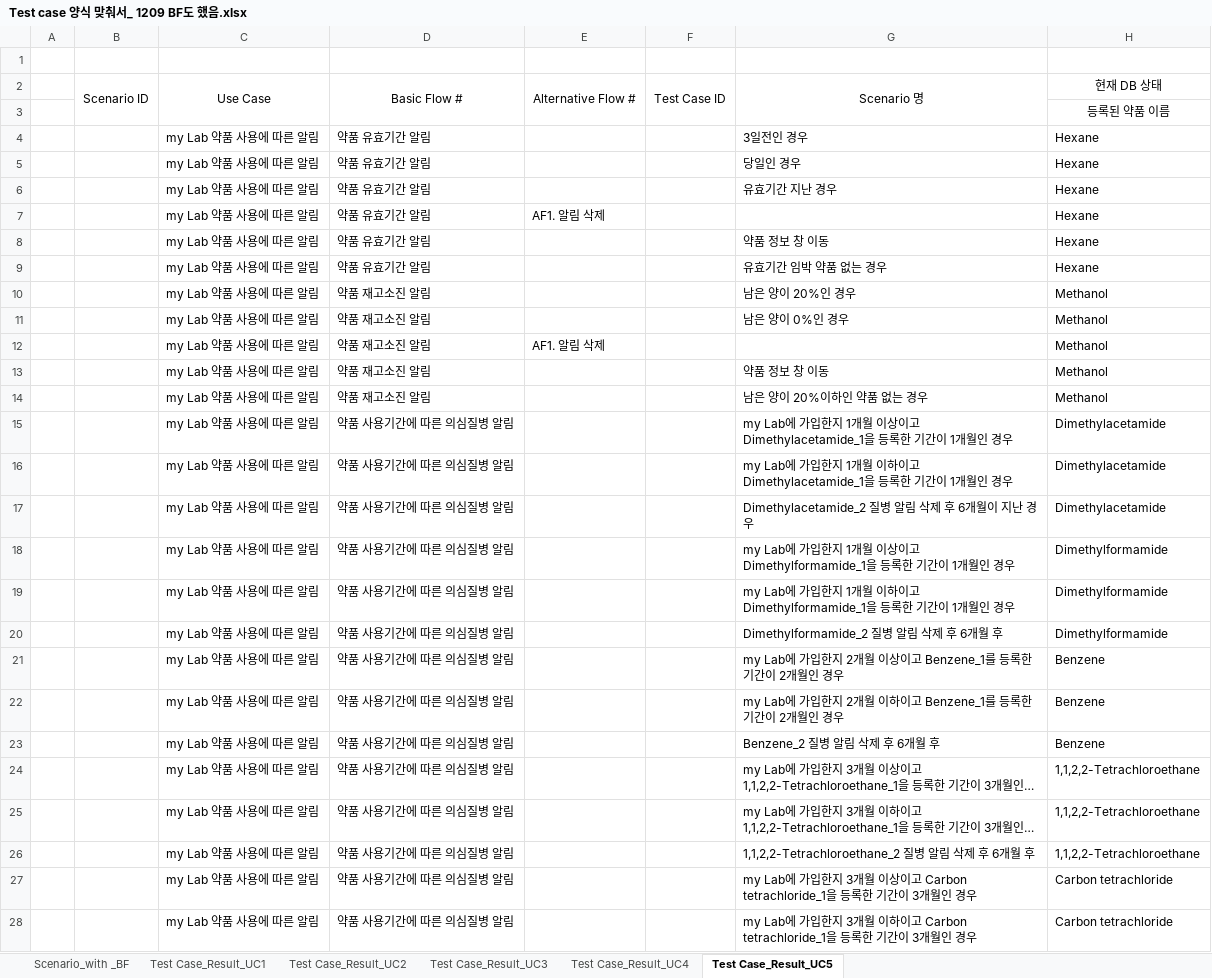
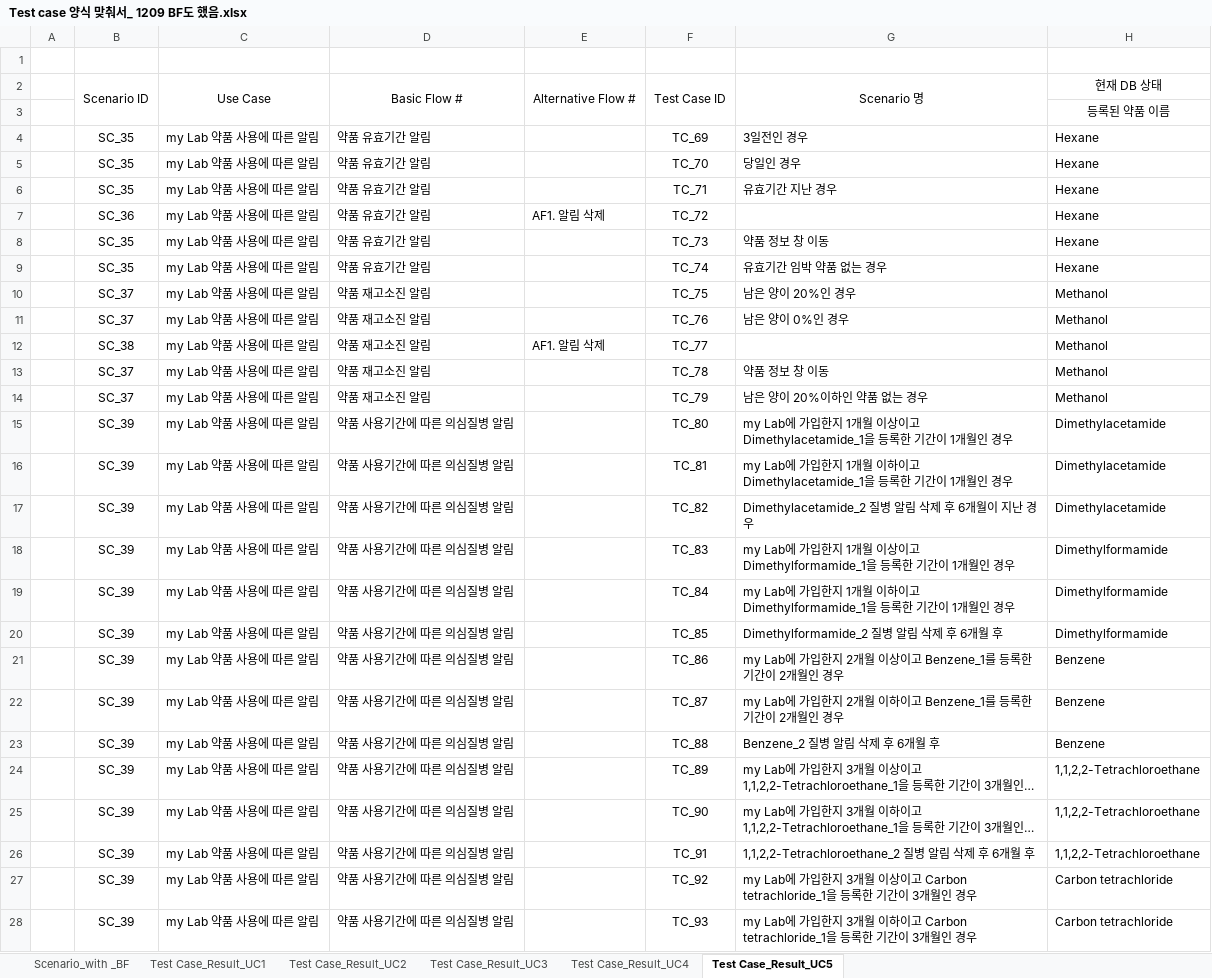
Before and after one commit to jisukim97/ChemicalManagementApplication, an Excel workbook: Document/4_수정중/Test Case/Test case 양식 맞춰서_ 1209 BF도 했음.xlsx, sheet Test Case_Result_UC5, drawn as a sheet; only a part is shown; long unchanged cells end in …; values as stored, in another font and other column widths than the file's, no borders; the diff covers the shown part only; the diff names each change by its address in the sheet, - before the commit and + after, or states it on an @@ line.

```diff
--- a/Document/4_수정중/Test Case/Test case 양식 맞춰서_ 1209 BF도 했음.xlsx (sheet Test Case_Result_UC5)
+++ b/Document/4_수정중/Test Case/Test case 양식 맞춰서_ 1209 BF도 했음.xlsx (sheet Test Case_Result_UC5)
-B4:B6: (empty)
+B4:B6: SC_35
-F4: (empty)
+F4: TC_69
-F5: (empty)
+F5: TC_70
-F6: (empty)
+F6: TC_71
-B7: (empty)
+B7: SC_36
-F7: (empty)
+F7: TC_72
-B8:B9: (empty)
+B8:B9: SC_35
-F8: (empty)
+F8: TC_73
-F9: (empty)
+F9: TC_74
-B10:B11: (empty)
+B10:B11: SC_37
-F10: (empty)
+F10: TC_75
-F11: (empty)
+F11: TC_76
-B12: (empty)
+B12: SC_38
-F12: (empty)
+F12: TC_77
-B13:B14: (empty)
+B13:B14: SC_37
-F13: (empty)
+F13: TC_78
-F14: (empty)
+F14: TC_79
-B15:B28: (empty)
+B15:B28: SC_39
-F15: (empty)
+F15: TC_80
-F16: (empty)
+F16: TC_81
-F17: (empty)
+F17: TC_82
-F18: (empty)
+F18: TC_83
-F19: (empty)
+F19: TC_84
-F20: (empty)
+F20: TC_85
-F21: (empty)
+F21: TC_86
-F22: (empty)
+F22: TC_87
-F23: (empty)
+F23: TC_88
-F24: (empty)
+F24: TC_89
-F25: (empty)
+F25: TC_90
-F26: (empty)
+F26: TC_91
-F27: (empty)
+F27: TC_92
-F28: (empty)
+F28: TC_93
```
Also changed, not shown: 20 edited cells elsewhere in this sheet, sheet Test Case_Result_UC1, sheet Test Case_Result_UC3, sheet Test Case_Result_UC4, sheet Test Case_Result_UC2, Document/4_수정중/3조 PMP .xlsx, 5 other files.
